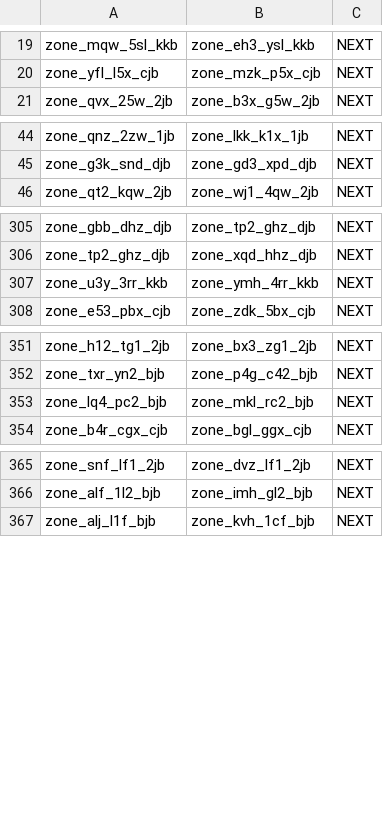
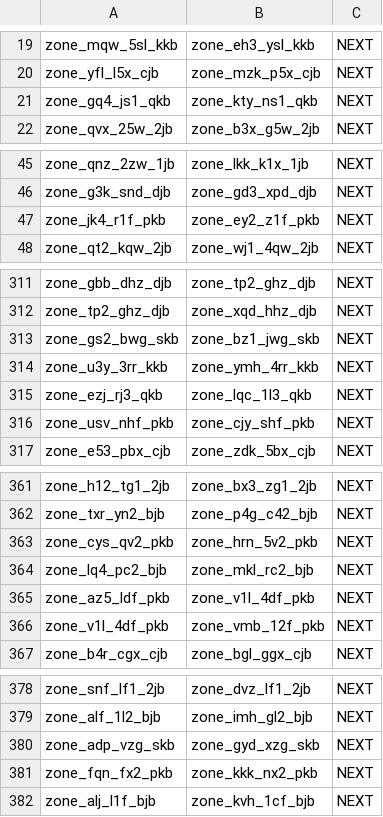
Before and after one commit to nakamura196/saji, a CSV file: scripts/neo4j/data/docs_r.csv, drawn as a sheet; only a part is shown, gaps mark what is left out; the diff covers the shown part only.

```diff
--- a/scripts/neo4j/data/docs_r.csv
+++ b/scripts/neo4j/data/docs_r.csv
@@ -20,2 +20,3 @@ zone_mqw_5sl_kkb,zone_eh3_ysl_kkb,NEXT
 zone_yfl_l5x_cjb,zone_mzk_p5x_cjb,NEXT
+zone_gq4_js1_qkb,zone_kty_ns1_qkb,NEXT
 zone_qvx_25w_2jb,zone_b3x_g5w_2jb,NEXT
@@ -45,2 +46,3 @@ zone_qnz_2zw_1jb,zone_lkk_k1x_1jb,NEXT
 zone_g3k_snd_djb,zone_gd3_xpd_djb,NEXT
+zone_jk4_r1f_pkb,zone_ey2_z1f_pkb,NEXT
 zone_qt2_kqw_2jb,zone_wj1_4qw_2jb,NEXT
@@ -306,3 +312,6 @@ zone_gbb_dhz_djb,zone_tp2_ghz_djb,NEXT
 zone_tp2_ghz_djb,zone_xqd_hhz_djb,NEXT
+zone_gs2_bwg_skb,zone_bz1_jwg_skb,NEXT
 zone_u3y_3rr_kkb,zone_ymh_4rr_kkb,NEXT
+zone_ezj_rj3_qkb,zone_lqc_1l3_qkb,NEXT
+zone_usv_nhf_pkb,zone_cjy_shf_pkb,NEXT
 zone_e53_pbx_cjb,zone_zdk_5bx_cjb,NEXT
@@ -352,3 +362,6 @@ zone_h12_tg1_2jb,zone_bx3_zg1_2jb,NEXT
 zone_txr_yn2_bjb,zone_p4g_c42_bjb,NEXT
+zone_cys_qv2_pkb,zone_hrn_5v2_pkb,NEXT
 zone_lq4_pc2_bjb,zone_mkl_rc2_bjb,NEXT
+zone_az5_ldf_pkb,zone_v1l_4df_pkb,NEXT
+zone_v1l_4df_pkb,zone_vmb_12f_pkb,NEXT
 zone_b4r_cgx_cjb,zone_bgl_ggx_cjb,NEXT
@@ -366,2 +379,4 @@ zone_snf_lf1_2jb,zone_dvz_lf1_2jb,NEXT
 zone_alf_1l2_bjb,zone_imh_gl2_bjb,NEXT
+zone_adp_vzg_skb,zone_gyd_xzg_skb,NEXT
+zone_fqn_fx2_pkb,zone_kkk_nx2_pkb,NEXT
 zone_alj_l1f_bjb,zone_kvh_1cf_bjb,NEXT
```
Also changed, not shown: 5 added rows elsewhere in this file, scripts/neo4j/data/docs.csv, scripts/neo4j/data/persons.csv, 9 other files.
